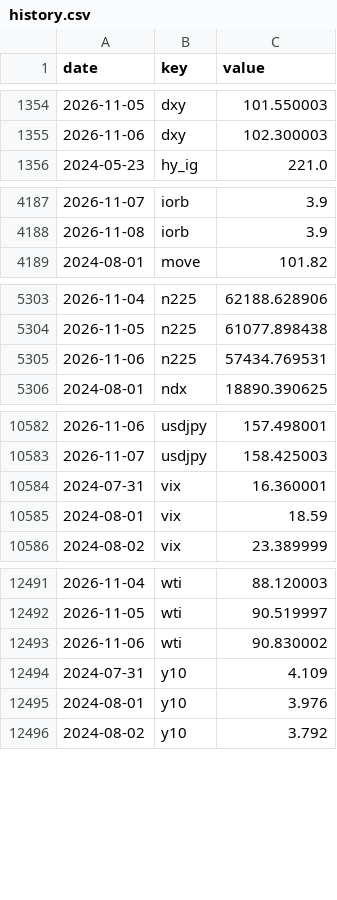
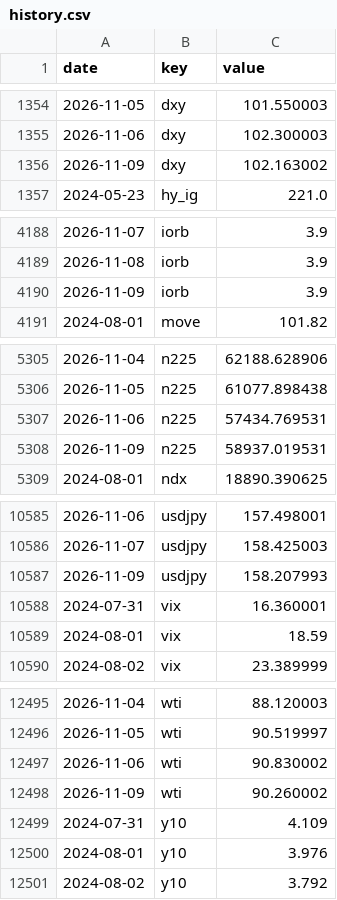
Before and after one commit to pony0278/Liquidity-risk-console, a CSV file: data/history.csv, drawn as a sheet; only a part is shown, gaps mark what is left out; the diff names each change by its address in the sheet, - before the commit and + after, or states it on an @@ line.

```diff
--- a/data/history.csv
+++ b/data/history.csv
+row 1356: 2026-11-09 | dxy | 102.163002
+row 4190: 2026-11-09 | iorb | 3.9
+row 5308: 2026-11-09 | n225 | 58937.019531
+row 10587: 2026-11-09 | usdjpy | 158.207993
+row 12498: 2026-11-09 | wti | 90.260002
```
Also changed, not shown: 10 other files.
